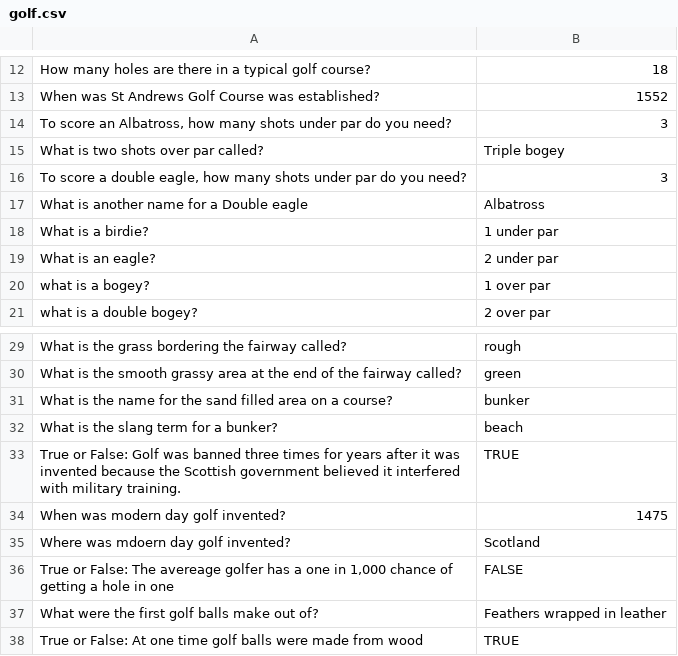
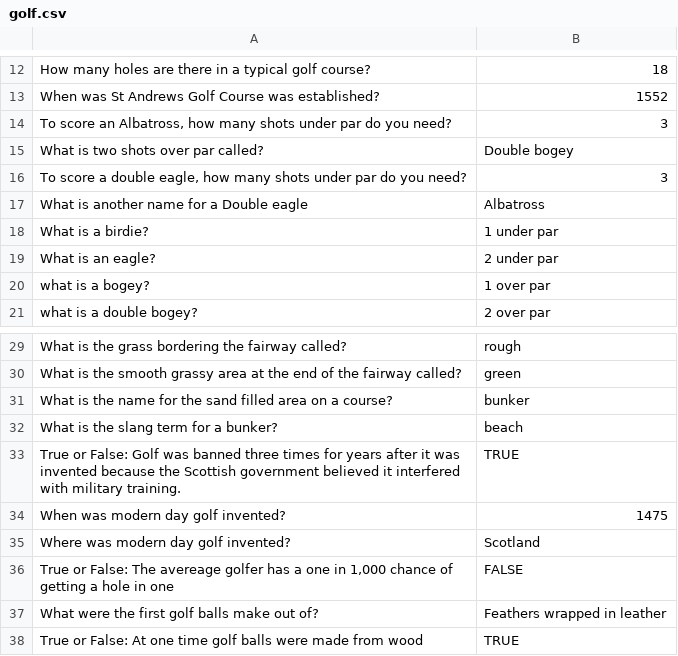
Before and after one commit to Benboi24/01_Golf_Quiz, a CSV file: golf.csv, drawn as a sheet; only a part is shown, gaps mark what is left out.

```diff
--- a/golf.csv
+++ b/golf.csv
@@ -14,3 +14,3 @@ When was St Andrews Golf Course was established?,1552
 "To score an Albatross, how many shots under par do you need?",3
-What is two shots over par called?,Triple bogey
+What is two shots over par called?,Double bogey
 "To score a double eagle, how many shots under par do you need?",3
@@ -34,3 +34,3 @@ True or False: Golf was banned three times for years after it was invented becau
 When was modern day golf invented?,1475
-Where was mdoern day golf invented?,Scotland
+Where was modern day golf invented?,Scotland
 "True or False: The avereage golfer has a one in 1,000 chance of getting a hole in one",FALSE
```
Also changed, not shown: golf_v3.csv, 1 other file.
